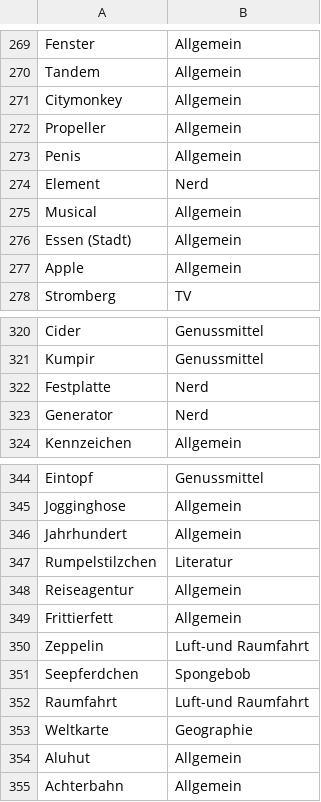
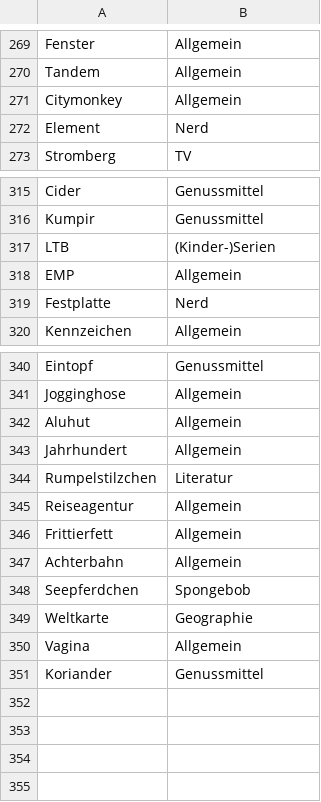
Before and after one commit to vansoest/Rick-T.github.io, a CSV file: JustOne/assets/data/terms.csv, drawn as a sheet; only a part is shown, gaps mark what is left out; the diff covers the shown part only.

Commit message:
Fixed terms.csv (#6)
* Fixed terms.csv

* Updated terms.csv

* Fixed broken list (again)

---------

Co-authored-by: Patrick Teubner <patrick.teubner@rub.de>

```diff
--- a/JustOne/assets/data/terms.csv
+++ b/JustOne/assets/data/terms.csv
@@ -271,8 +271,3 @@ Tandem,Allgemein
 Citymonkey,Allgemein
-Propeller,Allgemein
-Penis,Allgemein
 Element,Nerd
-Musical,Allgemein
-Essen (Stadt),Allgemein
-Apple,Allgemein
 Stromberg,TV
@@ -321,4 +316,5 @@ Cider,Genussmittel
 Kumpir,Genussmittel
+LTB,(Kinder-)Serien
+EMP,Allgemein
 Festplatte,Nerd
-Generator,Nerd
 Kennzeichen,Allgemein
@@ -345,2 +341,3 @@ Eintopf,Genussmittel
 Jogginghose,Allgemein
+Aluhut,Allgemein
 Jahrhundert,Allgemein
@@ -349,7 +346,6 @@ Reiseagentur,Allgemein
 Frittierfett,Allgemein
-Zeppelin,Luft-und Raumfahrt
+Achterbahn,Allgemein
 Seepferdchen,Spongebob
-Raumfahrt,Luft-und Raumfahrt
 Weltkarte,Geographie
-Aluhut,Allgemein
-Achterbahn,Allgemein
+Vagina,Allgemein
+Koriander,Genussmittel
```
Also changed, not shown: 2 moved rows elsewhere in this file.
